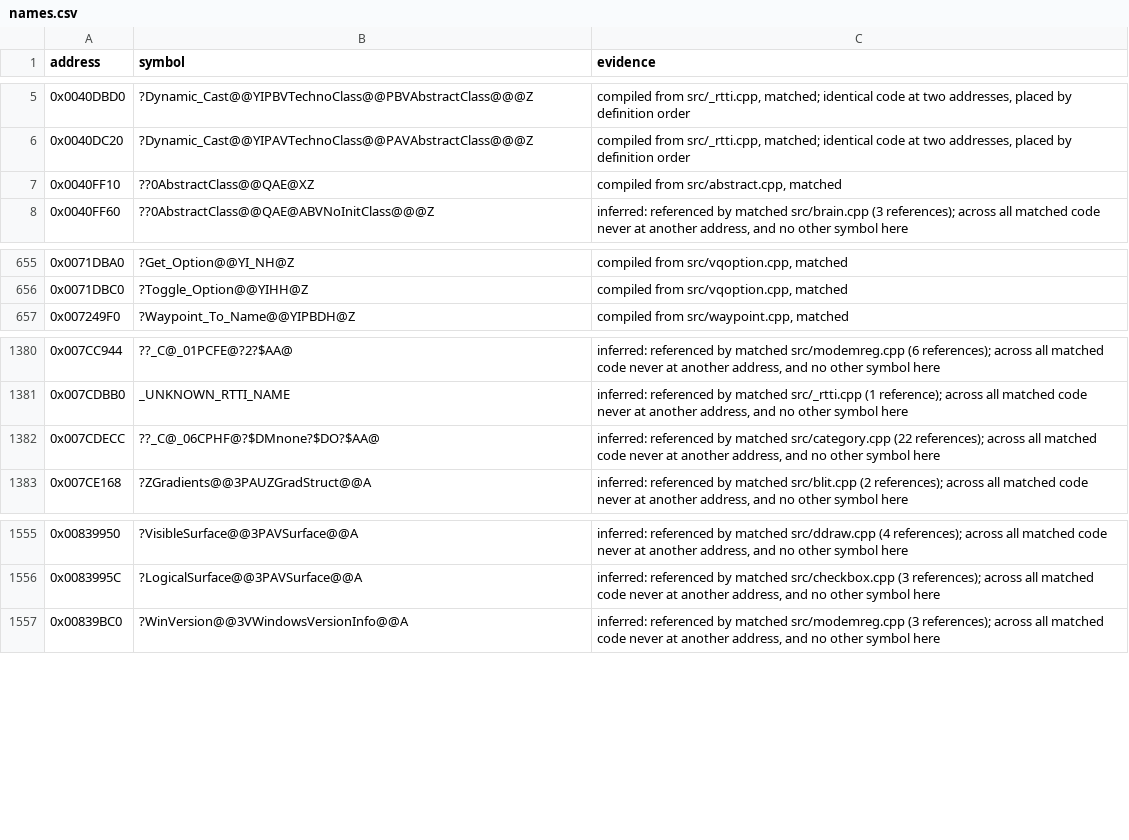
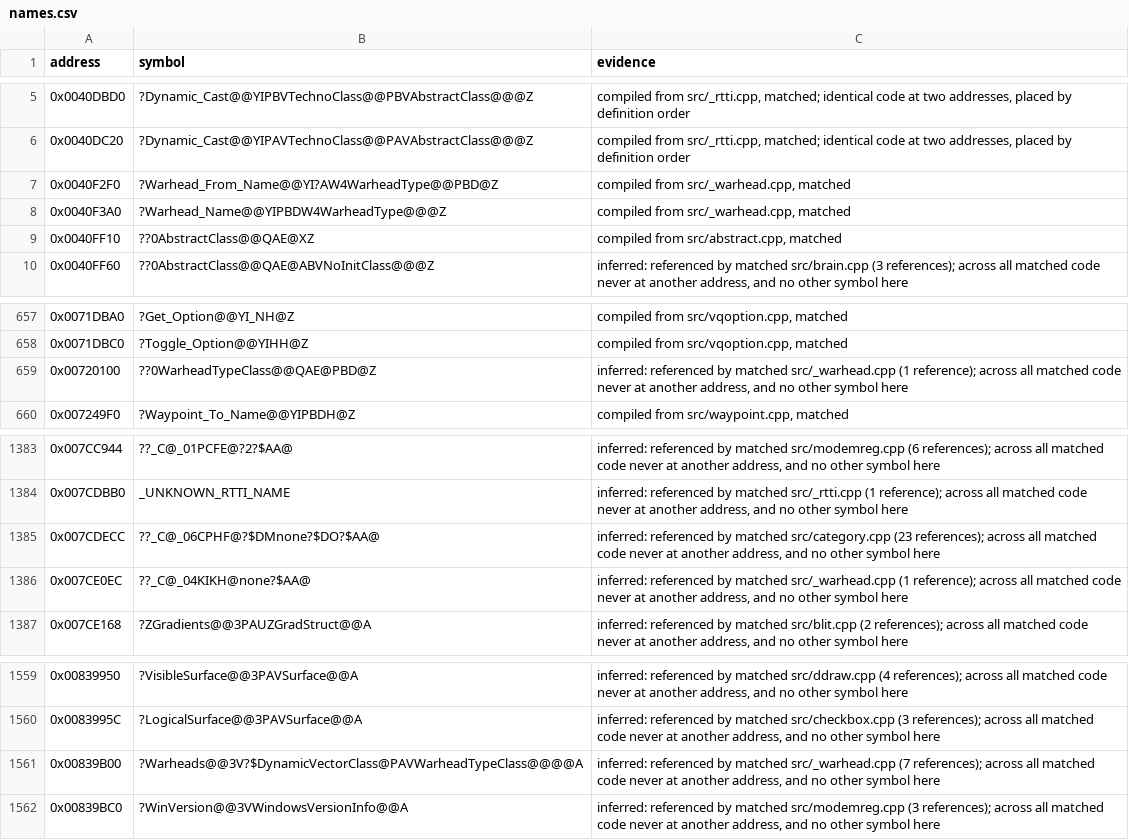
Before and after one commit to mischa85/RedAlert2, a CSV file: config/ra2-1.006/names.csv, drawn as a sheet; only a part is shown, gaps mark what is left out.

Commit message:
Match _warhead.cpp

```diff
--- a/config/ra2-1.006/names.csv
+++ b/config/ra2-1.006/names.csv
@@ -6,2 +6,4 @@ address,symbol,evidence
 0x0040DC20,?Dynamic_Cast@@YIPAVTechnoClass@@PAVAbstractClass@@@Z,"compiled from src/_rtti.cpp, matched; identical code at two addresses, placed by definition order"
+0x0040F2F0,?Warhead_From_Name@@YI?AW4WarheadType@@PBD@Z,"compiled from src/_warhead.cpp, matched"
+0x0040F3A0,?Warhead_Name@@YIPBDW4WarheadType@@@Z,"compiled from src/_warhead.cpp, matched"
 0x0040FF10,??0AbstractClass@@QAE@XZ,"compiled from src/abstract.cpp, matched"
@@ -656,2 +658,3 @@ address,symbol,evidence
 0x0071DBC0,?Toggle_Option@@YIHH@Z,"compiled from src/vqoption.cpp, matched"
+0x00720100,??0WarheadTypeClass@@QAE@PBD@Z,"inferred: referenced by matched src/_warhead.cpp (1 reference); across all matched code never at another address, and no other symbol here"
 0x007249F0,?Waypoint_To_Name@@YIPBDH@Z,"compiled from src/waypoint.cpp, matched"
@@ -1381,3 +1384,4 @@ address,symbol,evidence
 0x007CDBB0,_UNKNOWN_RTTI_NAME,"inferred: referenced by matched src/_rtti.cpp (1 reference); across all matched code never at another address, and no other symbol here"
-0x007CDECC,??_C@_06CPHF@?$DMnone?$DO?$AA@,"inferred: referenced by matched src/category.cpp (22 references); across all matched code never at another address, and no other symbol here"
+0x007CDECC,??_C@_06CPHF@?$DMnone?$DO?$AA@,"inferred: referenced by matched src/category.cpp (23 references); across all matched code never at another address, and no other symbol here"
+0x007CE0EC,??_C@_04KIKH@none?$AA@,"inferred: referenced by matched src/_warhead.cpp (1 reference); across all matched code never at another address, and no other symbol here"
 0x007CE168,?ZGradients@@3PAUZGradStruct@@A,"inferred: referenced by matched src/blit.cpp (2 references); across all matched code never at another address, and no other symbol here"
@@ -1556,2 +1560,3 @@ address,symbol,evidence
 0x0083995C,?LogicalSurface@@3PAVSurface@@A,"inferred: referenced by matched src/checkbox.cpp (3 references); across all matched code never at another address, and no other symbol here"
+0x00839B00,?Warheads@@3V?$DynamicVectorClass@PAVWarheadTypeClass@@@@A,"inferred: referenced by matched src/_warhead.cpp (7 references); across all matched code never at another address, and no other symbol here"
 0x00839BC0,?WinVersion@@3VWindowsVersionInfo@@A,"inferred: referenced by matched src/modemreg.cpp (3 references); across all matched code never at another address, and no other symbol here"
```
Also changed, not shown: config/ra2-1.006/functions.csv, config/ra2-1.006/modules.csv.
